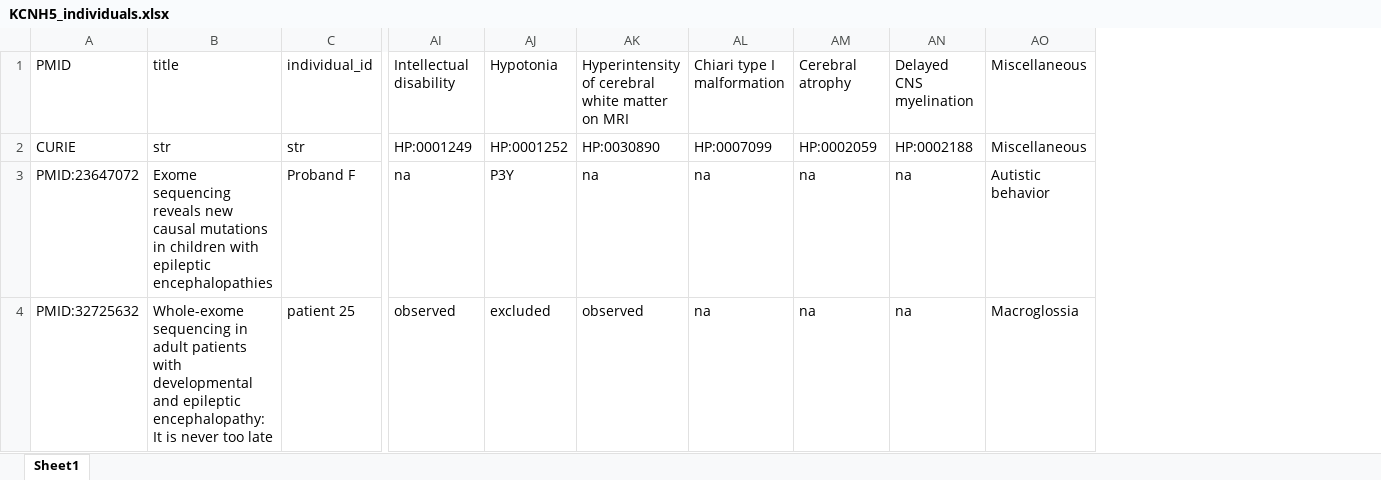
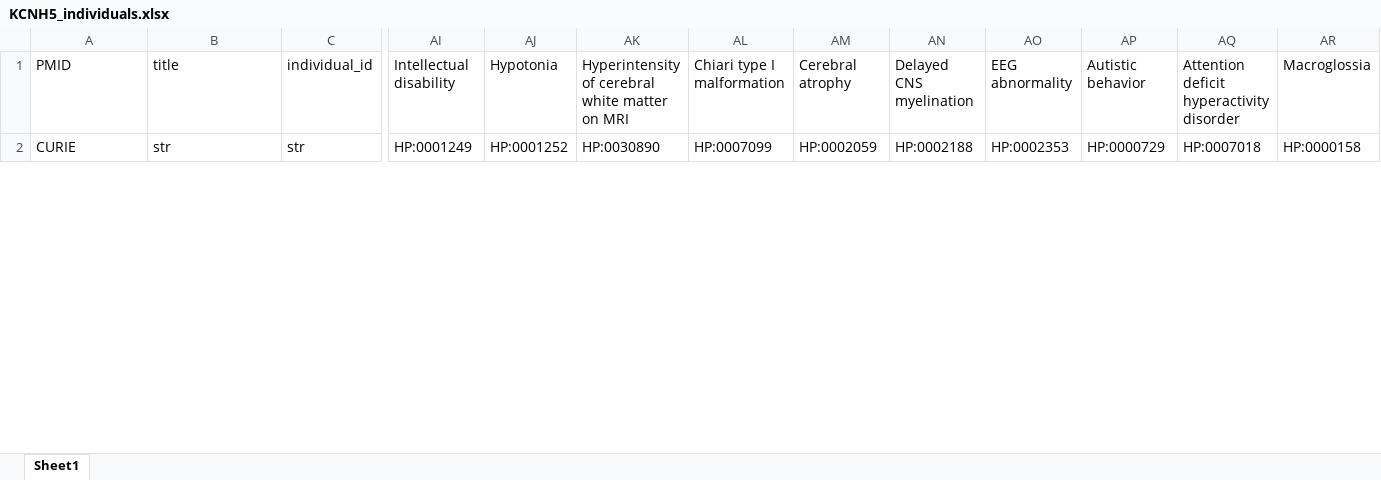
Before and after one commit to monarch-initiative/phenopacket-store, an Excel workbook: notebooks/KCNH5/input/KCNH5_individuals.xlsx, sheet Sheet1, drawn as a sheet; only a part is shown, gaps mark what is left out; values as stored, in another font and other column widths than the file's, no borders; removed rows and columns are numbered as before the commit, all else as after; rows hold the shown columns only; the diff covers the shown part only; the diff names each change by its address in the sheet, - before the commit and + after, or states it on an @@ line.

```diff
--- a/notebooks/KCNH5/input/KCNH5_individuals.xlsx (sheet Sheet1)
+++ b/notebooks/KCNH5/input/KCNH5_individuals.xlsx (sheet Sheet1)
-column AO, rows 1-2: Miscellaneous | Miscellaneous
+column AO, rows 1-2: EEG abnormality | HP:0002353
+column AP, rows 1-2: Autistic behavior | HP:0000729
+column AQ, rows 1-2: Attention deficit hyperactivity disorder | HP:0007018
+column AR, rows 1-2: Macroglossia | HP:0000158
-row 3: PMID:23647072 | Exome sequencing reveals new causal mutations in children with epileptic encephalopathies | Proband F | na | P3Y | na | na | na | na | Autistic behavior
-row 4: PMID:32725632 | Whole-exome sequencing in adult patients with developmental and epileptic encephalopathy: It is never too late | patient 25 | observed | excluded | observed | na | na | na | Macroglossia
```
Also changed, not shown: 5 added rows and 3 removed rows elsewhere in this sheet, 27 other files.
